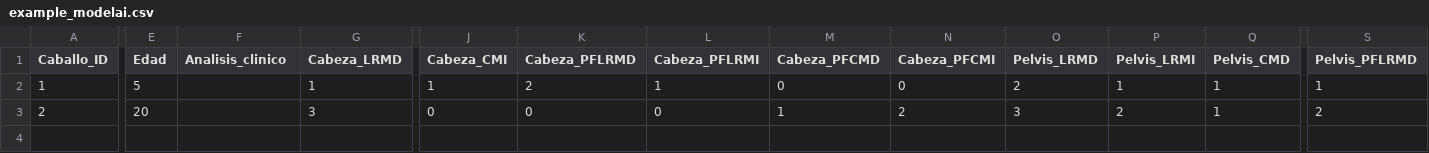
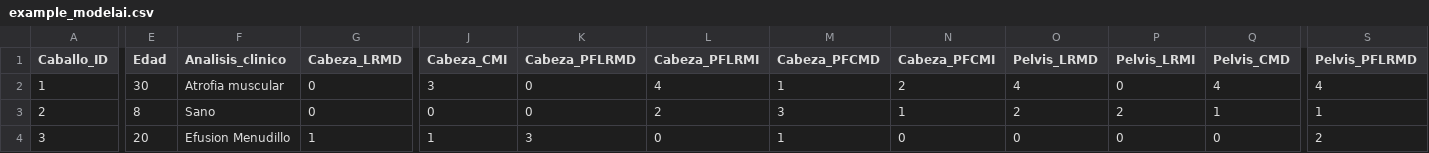
Before and after one commit to faviles11/equine-motor-analysis, a CSV file: datasets/example_modelai.csv, drawn as a sheet; only a part is shown, gaps mark what is left out; rows hold the shown columns only; the diff covers the shown part only; the diff names each change by its address in the sheet, - before the commit and + after, or states it on an @@ line.

Commit message:
updating horses data

```diff
--- a/datasets/example_modelai.csv
+++ b/datasets/example_modelai.csv
-E2 (Edad): 5
+E2 (Edad): 30
-F2 (Analisis_clinico): (empty)
+F2 (Analisis_clinico): Atrofia muscular
-G2 (Cabeza_LRMD): 1
+G2 (Cabeza_LRMD): 0
-J2 (Cabeza_CMI): 1
+J2 (Cabeza_CMI): 3
-K2 (Cabeza_PFLRMD): 2
+K2 (Cabeza_PFLRMD): 0
-L2 (Cabeza_PFLRMI): 1
+L2 (Cabeza_PFLRMI): 4
-M2 (Cabeza_PFCMD): 0
+M2 (Cabeza_PFCMD): 1
-N2 (Cabeza_PFCMI): 0
+N2 (Cabeza_PFCMI): 2
-O2 (Pelvis_LRMD): 2
+O2 (Pelvis_LRMD): 4
-P2 (Pelvis_LRMI): 1
+P2 (Pelvis_LRMI): 0
-Q2 (Pelvis_CMD): 1
+Q2 (Pelvis_CMD): 4
-S2 (Pelvis_PFLRMD): 1
+S2 (Pelvis_PFLRMD): 4
-E3 (Edad): 20
+E3 (Edad): 8
-F3 (Analisis_clinico): (empty)
+F3 (Analisis_clinico): Sano
-G3 (Cabeza_LRMD): 3
+G3 (Cabeza_LRMD): 0
-L3 (Cabeza_PFLRMI): 0
+L3 (Cabeza_PFLRMI): 2
-M3 (Cabeza_PFCMD): 1
+M3 (Cabeza_PFCMD): 3
-N3 (Cabeza_PFCMI): 2
+N3 (Cabeza_PFCMI): 1
-O3 (Pelvis_LRMD): 3
+O3 (Pelvis_LRMD): 2
-S3 (Pelvis_PFLRMD): 2
+S3 (Pelvis_PFLRMD): 1
+row 4: 3 | 20 | Efusion Menudillo | 1 | 1 | 3 | 0 | 1 | 0 | 0 | 0 | 0 | 2
```
Also changed, not shown: 8 edited cells elsewhere in this file.
